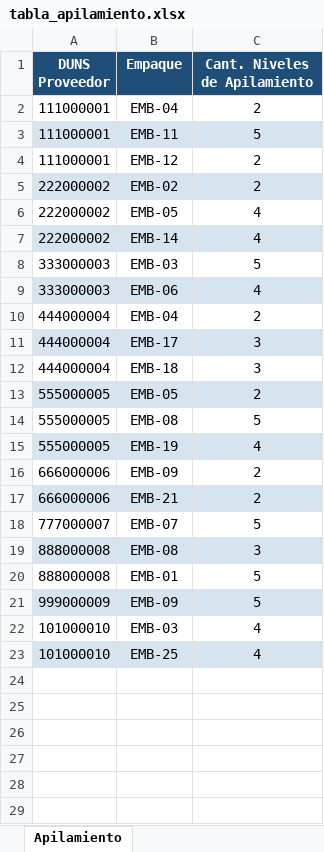
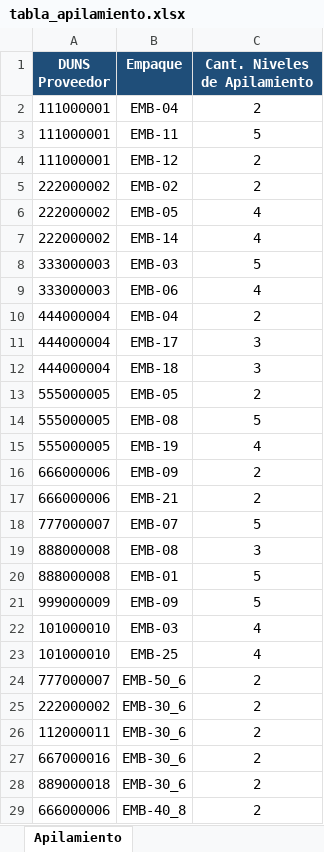
Before and after one commit to fer-vasco/Optimizaci-n-de-cargas, an Excel workbook: tabla_apilamiento.xlsx, sheet Apilamiento, drawn as a sheet; only a part is shown; values as stored, in another font and other column widths than the file's, no borders; the diff covers the shown part only; the diff names each change by its address in the sheet, - before the commit and + after, or states it on an @@ line.

```diff
--- a/tabla_apilamiento.xlsx (sheet Apilamiento)
+++ b/tabla_apilamiento.xlsx (sheet Apilamiento)
-A3:C3 fill: #D6E4F0
+A3:C3 fill: none
-A5:C5 fill: #D6E4F0
+A5:C5 fill: none
-A7:C7 fill: #D6E4F0
+A7:C7 fill: none
-A9:C9 fill: #D6E4F0
+A9:C9 fill: none
-A11:C11 fill: #D6E4F0
+A11:C11 fill: none
-A13:C13 fill: #D6E4F0
+A13:C13 fill: none
-A15:C15 fill: #D6E4F0
+A15:C15 fill: none
-A17:C17 fill: #D6E4F0
+A17:C17 fill: none
-A19:C19 fill: #D6E4F0
+A19:C19 fill: none
-A21:C21 fill: #D6E4F0
+A21:C21 fill: none
-A23:C23 fill: #D6E4F0
+A23:C23 fill: none
+row 24: 777000007 | EMB-50_6 | 2
+row 25: 222000002 | EMB-30_6 | 2
+row 26: 112000011 | EMB-30_6 | 2
+row 27: 667000016 | EMB-30_6 | 2
+row 28: 889000018 | EMB-30_6 | 2
+row 29: 666000006 | EMB-40_8 | 2
```
Also changed, not shown: 2 added rows elsewhere in this sheet, 2 other files.
